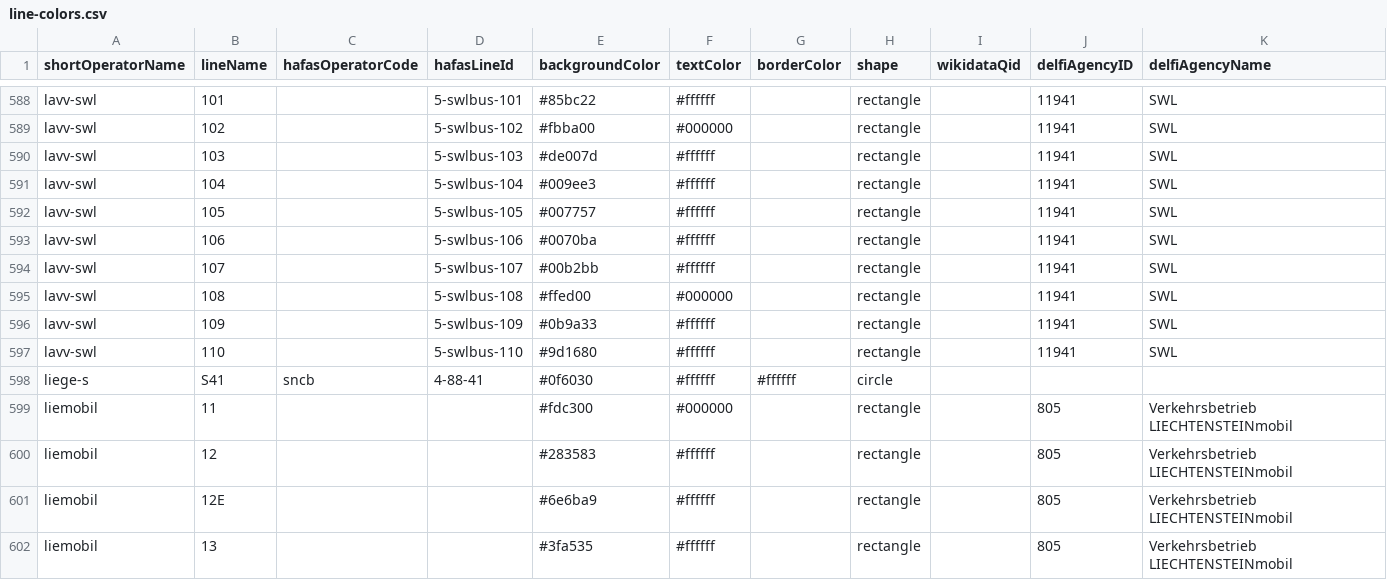
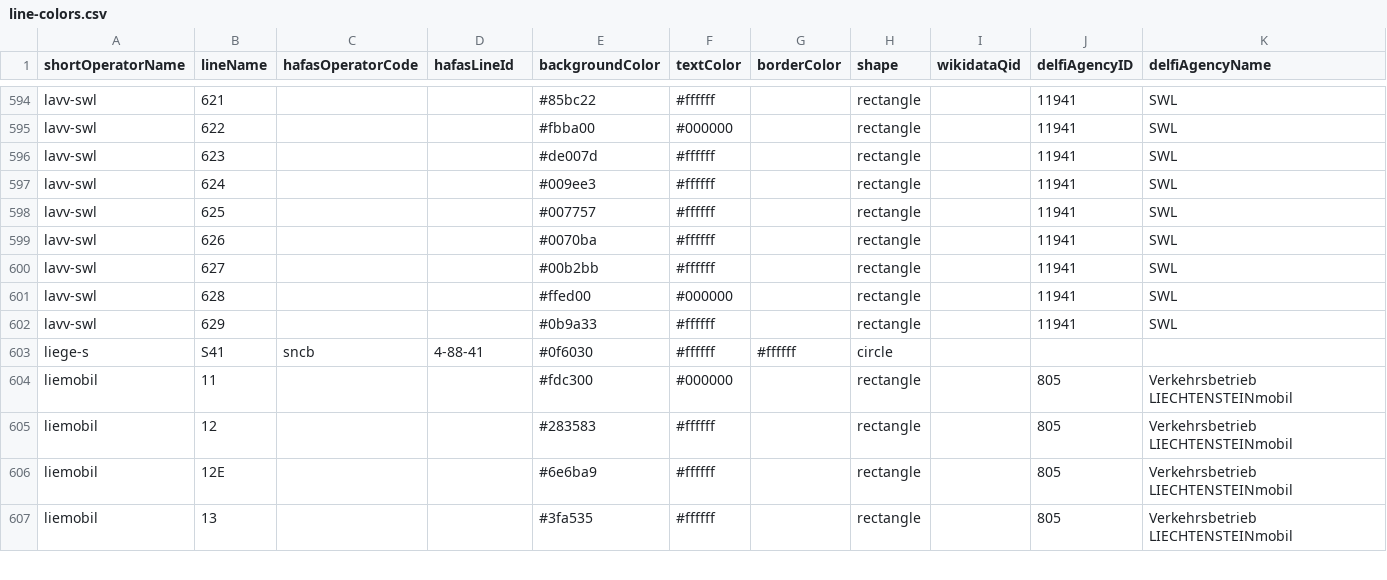
Before and after one commit to Traewelling/line-colors, a CSV file: line-colors.csv, drawn as a sheet; only a part is shown, gaps mark what is left out; removed rows and columns are numbered as before the commit, all else as after; the diff covers the shown part only; the diff names each change by its address in the sheet, - before the commit and + after, or states it on an @@ line.

Commit message:
Changed Stadtwerke Landshut line numbers (#385)

```diff
--- a/line-colors.csv
+++ b/line-colors.csv
-B594 (lineName): 101
+B594 (lineName): 621
-D594 (hafasLineId): 5-swlbus-101
+D594 (hafasLineId): (empty)
-B595 (lineName): 102
+B595 (lineName): 622
-D595 (hafasLineId): 5-swlbus-102
+D595 (hafasLineId): (empty)
-B596 (lineName): 103
+B596 (lineName): 623
-D596 (hafasLineId): 5-swlbus-103
+D596 (hafasLineId): (empty)
-B597 (lineName): 104
+B597 (lineName): 624
-D597 (hafasLineId): 5-swlbus-104
+D597 (hafasLineId): (empty)
-B598 (lineName): 105
+B598 (lineName): 625
-D598 (hafasLineId): 5-swlbus-105
+D598 (hafasLineId): (empty)
-B599 (lineName): 106
+B599 (lineName): 626
-D599 (hafasLineId): 5-swlbus-106
+D599 (hafasLineId): (empty)
-B600 (lineName): 107
+B600 (lineName): 627
-D600 (hafasLineId): 5-swlbus-107
+D600 (hafasLineId): (empty)
-B601 (lineName): 108
+B601 (lineName): 628
-D601 (hafasLineId): 5-swlbus-108
+D601 (hafasLineId): (empty)
-B602 (lineName): 109
+B602 (lineName): 629
-D602 (hafasLineId): 5-swlbus-109
+D602 (hafasLineId): (empty)
-row 597: lavv-swl | 110 |  | 5-swlbus-110 | #9d1680 | #ffffff |  | rectangle |  | 11941 | SWL
```
Also changed, not shown: 6 added rows and 26 edited cells elsewhere in this file, 1 other file.
